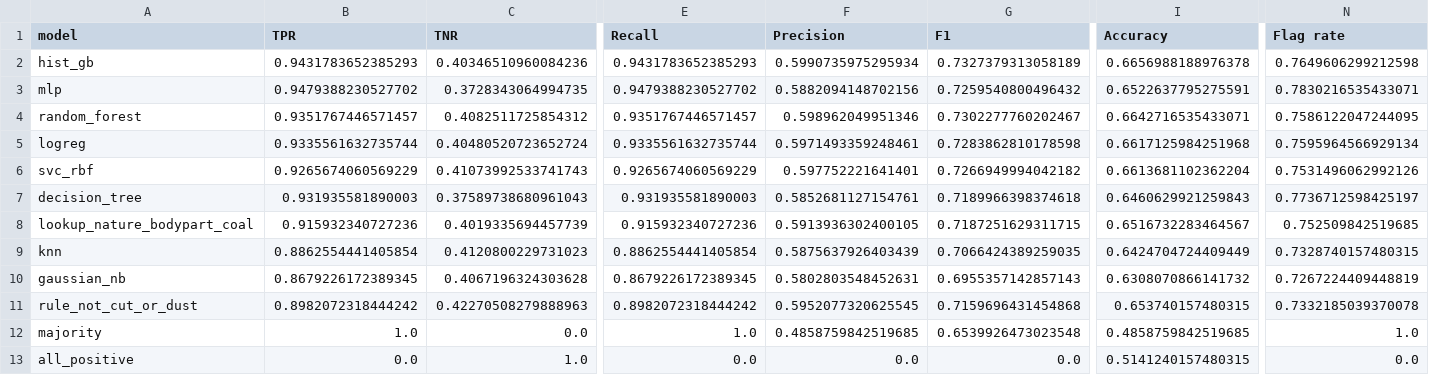
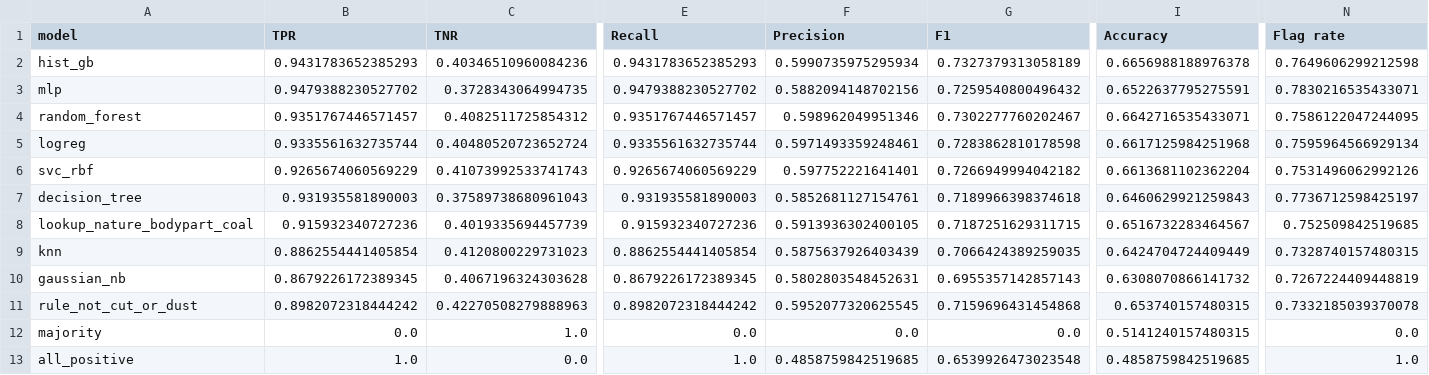
Before and after one commit to wiut13130/mlda-cw1, a CSV file: reports/metrics/comparison_operating_point.csv, drawn as a sheet; only a part is shown, gaps mark what is left out; the diff covers the shown part only; the diff names each change by its address in the sheet, - before the commit and + after, or states it on an @@ line.

Commit message:
TW12: report sections 4 and 5, Harvard references, appendix B; rendered report docx; constant-baseline operating rows; figure legends; test fixtures anonymised

```diff
--- a/reports/metrics/comparison_operating_point.csv
+++ b/reports/metrics/comparison_operating_point.csv
-B12 (TPR): 1.0
+B12 (TPR): 0.0
-C12 (TNR): 0.0
+C12 (TNR): 1.0
-E12 (Recall): 1.0
+E12 (Recall): 0.0
-F12 (Precision): 0.4858759842519685
+F12 (Precision): 0.0
-G12 (F1): 0.6539926473023548
+G12 (F1): 0.0
-I12 (Accuracy): 0.4858759842519685
+I12 (Accuracy): 0.5141240157480315
-N12 (Flag rate): 1.0
+N12 (Flag rate): 0.0
-B13 (TPR): 0.0
+B13 (TPR): 1.0
-C13 (TNR): 1.0
+C13 (TNR): 0.0
-E13 (Recall): 0.0
+E13 (Recall): 1.0
-F13 (Precision): 0.0
+F13 (Precision): 0.4858759842519685
-G13 (F1): 0.0
+G13 (F1): 0.6539926473023548
-I13 (Accuracy): 0.5141240157480315
+I13 (Accuracy): 0.4858759842519685
-N13 (Flag rate): 0.0
+N13 (Flag rate): 1.0
```
Also changed, not shown: 2 edited cells elsewhere in this file, 30 other files.
